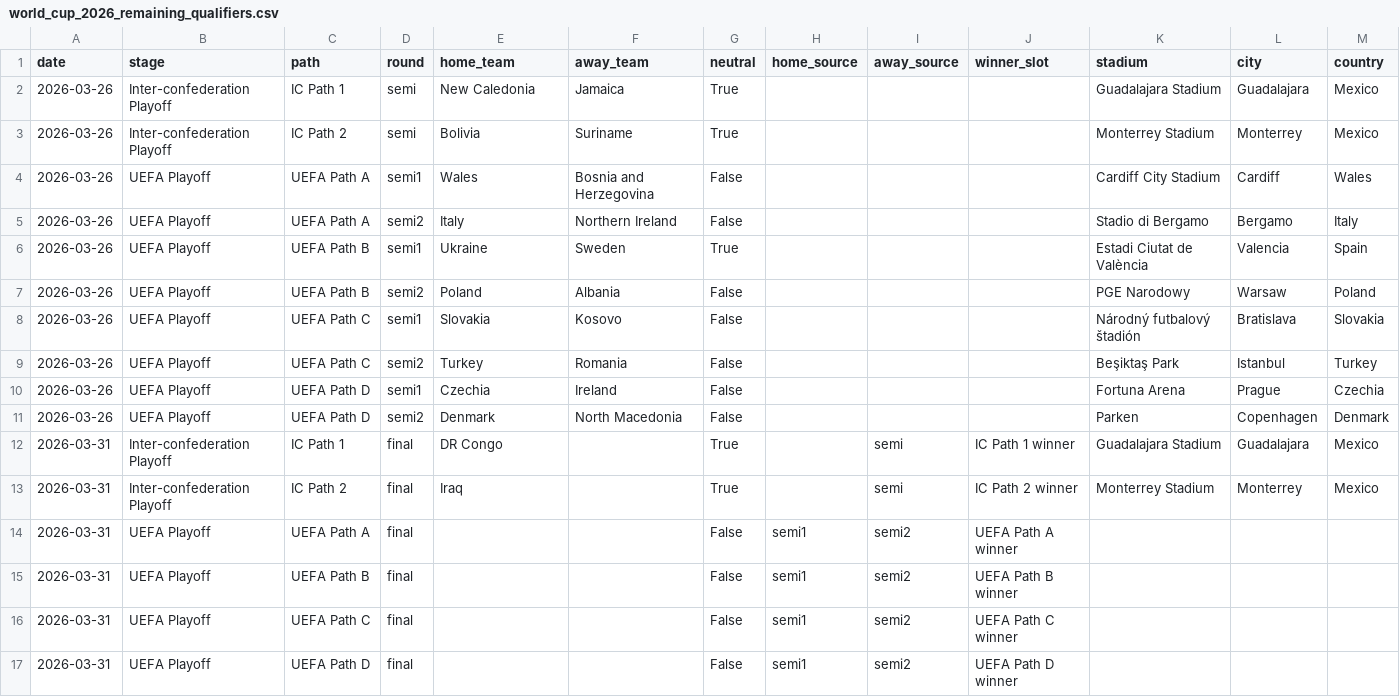
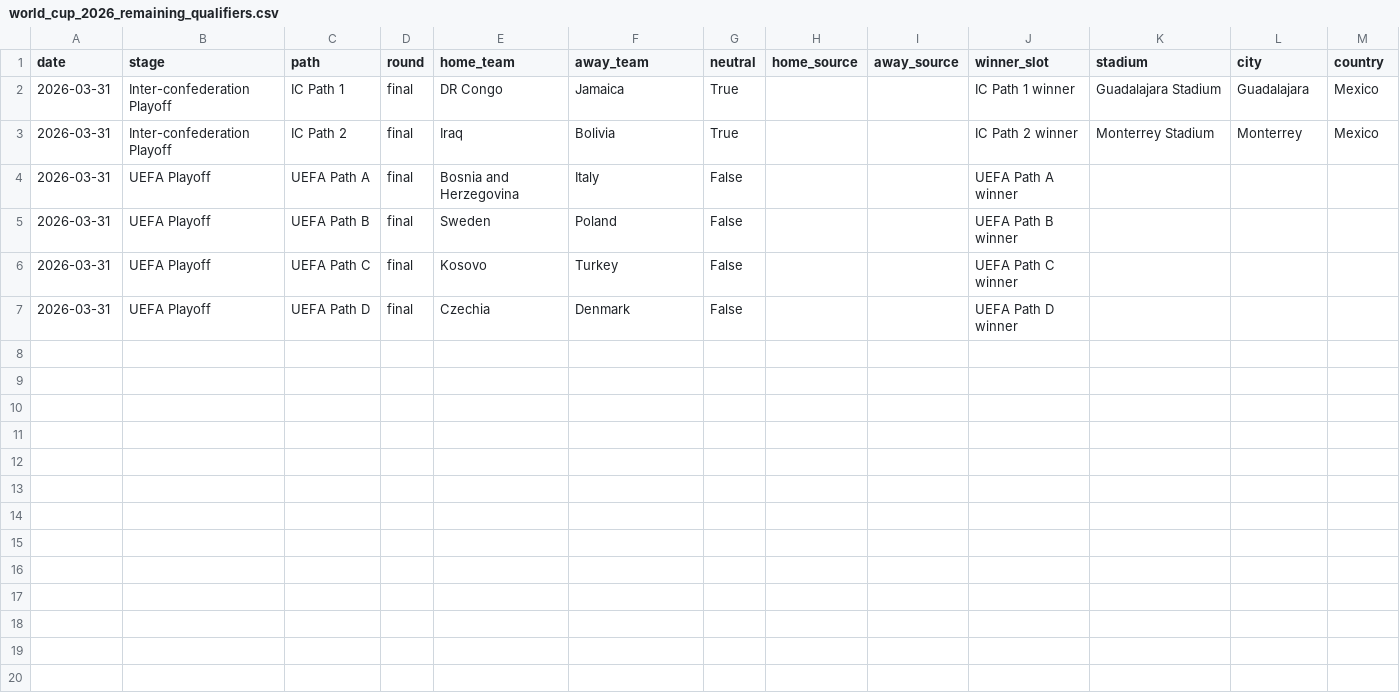
Before and after one commit to rwarneke/football_model, a CSV file: reference_data/world_cup_2026_remaining_qualifiers.csv, drawn as a sheet.

Commit message:
qualifiers update

```diff
--- a/reference_data/world_cup_2026_remaining_qualifiers.csv
+++ b/reference_data/world_cup_2026_remaining_qualifiers.csv
@@ -1,17 +1,7 @@
 date,stage,path,round,home_team,away_team,neutral,home_source,away_source,winner_slot,stadium,city,country
-2026-03-26,Inter-confederation Playoff,IC Path 1,semi,New Caledonia,Jamaica,True,,,,Guadalajara Stadium,Guadalajara,Mexico
-2026-03-26,Inter-confederation Playoff,IC Path 2,semi,Bolivia,Suriname,True,,,,Monterrey Stadium,Monterrey,Mexico
-2026-03-26,UEFA Playoff,UEFA Path A,semi1,Wales,Bosnia and Herzegovina,False,,,,Cardiff City Stadium,Cardiff,Wales
-2026-03-26,UEFA Playoff,UEFA Path A,semi2,Italy,Northern Ireland,False,,,,Stadio di Bergamo,Bergamo,Italy
-2026-03-26,UEFA Playoff,UEFA Path B,semi1,Ukraine,Sweden,True,,,,Estadi Ciutat de València,Valencia,Spain
-2026-03-26,UEFA Playoff,UEFA Path B,semi2,Poland,Albania,False,,,,PGE Narodowy,Warsaw,Poland
-2026-03-26,UEFA Playoff,UEFA Path C,semi1,Slovakia,Kosovo,False,,,,Národný futbalový štadión,Bratislava,Slovakia
-2026-03-26,UEFA Playoff,UEFA Path C,semi2,Turkey,Romania,False,,,,Beşiktaş Park,Istanbul,Turkey
-2026-03-26,UEFA Playoff,UEFA Path D,semi1,Czechia,Ireland,False,,,,Fortuna Arena,Prague,Czechia
-2026-03-26,UEFA Playoff,UEFA Path D,semi2,Denmark,North Macedonia,False,,,,Parken,Copenhagen,Denmark
-2026-03-31,Inter-confederation Playoff,IC Path 1,final,DR Congo,,True,,semi,IC Path 1 winner,Guadalajara Stadium,Guadalajara,Mexico
-2026-03-31,Inter-confederation Playoff,IC Path 2,final,Iraq,,True,,semi,IC Path 2 winner,Monterrey Stadium,Monterrey,Mexico
-2026-03-31,UEFA Playoff,UEFA Path A,final,,,False,semi1,semi2,UEFA Path A winner,,,
-2026-03-31,UEFA Playoff,UEFA Path B,final,,,False,semi1,semi2,UEFA Path B winner,,,
-2026-03-31,UEFA Playoff,UEFA Path C,final,,,False,semi1,semi2,UEFA Path C winner,,,
-2026-03-31,UEFA Playoff,UEFA Path D,final,,,False,semi1,semi2,UEFA Path D winner,,,
+2026-03-31,Inter-confederation Playoff,IC Path 1,final,DR Congo,Jamaica,True,,,IC Path 1 winner,Guadalajara Stadium,Guadalajara,Mexico
+2026-03-31,Inter-confederation Playoff,IC Path 2,final,Iraq,Bolivia,True,,,IC Path 2 winner,Monterrey Stadium,Monterrey,Mexico
+2026-03-31,UEFA Playoff,UEFA Path A,final,Bosnia and Herzegovina,Italy,False,,,UEFA Path A winner,,,
+2026-03-31,UEFA Playoff,UEFA Path B,final,Sweden,Poland,False,,,UEFA Path B winner,,,
+2026-03-31,UEFA Playoff,UEFA Path C,final,Kosovo,Turkey,False,,,UEFA Path C winner,,,
+2026-03-31,UEFA Playoff,UEFA Path D,final,Czechia,Denmark,False,,,UEFA Path D winner,,,
```
Also changed, not shown: web/public/model_output/ratings_current.csv, web/public/model_output/ratings_history_yearly.csv, 11 other files.
